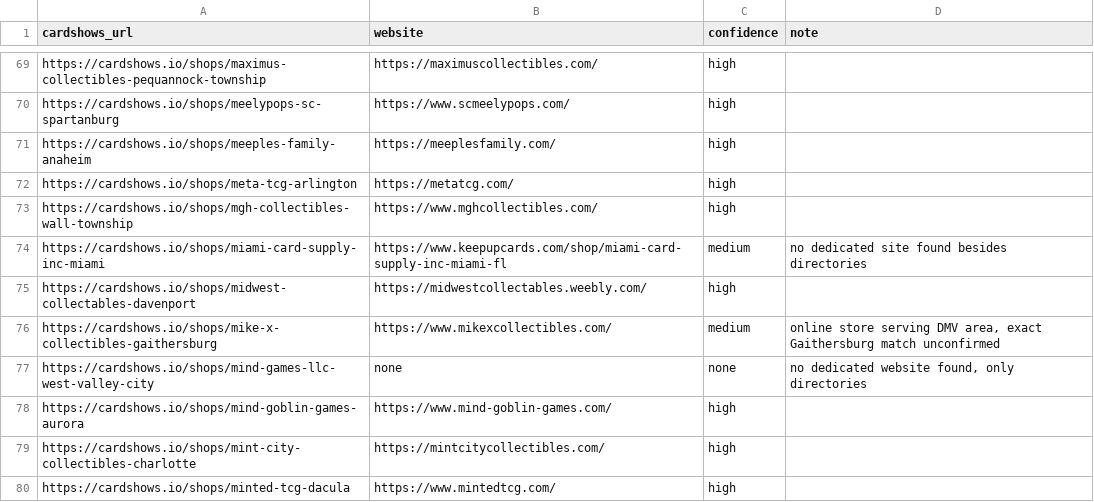
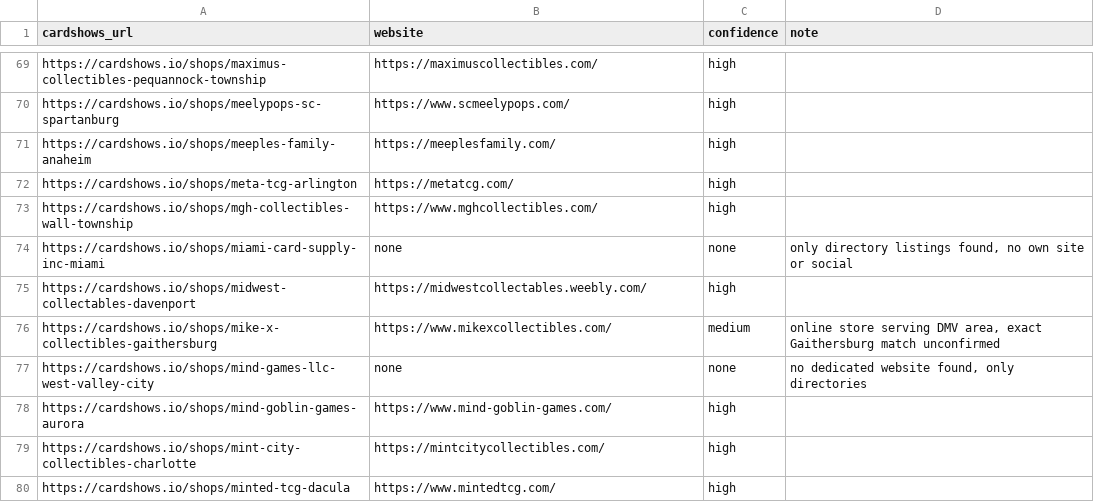
Before and after one commit to rseay-bot/test, a CSV file: results/parts/part_30.csv, drawn as a sheet; only a part is shown, gaps mark what is left out.

```diff
--- a/results/parts/part_30.csv
+++ b/results/parts/part_30.csv
@@ -73,3 +73,3 @@ https://cardshows.io/shops/meta-tcg-arlington,https://metatcg.com/,high,
 https://cardshows.io/shops/mgh-collectibles-wall-township,https://www.mghcollectibles.com/,high,
-https://cardshows.io/shops/miami-card-supply-inc-miami,https://www.keepupcards.com/shop/miami-card-supply-inc-miami-fl,medium,no dedicated site found besides directories
+https://cardshows.io/shops/miami-card-supply-inc-miami,none,none,"only directory listings found, no own site or social"
 https://cardshows.io/shops/midwest-collectables-davenport,https://midwestcollectables.weebly.com/,high,
```
